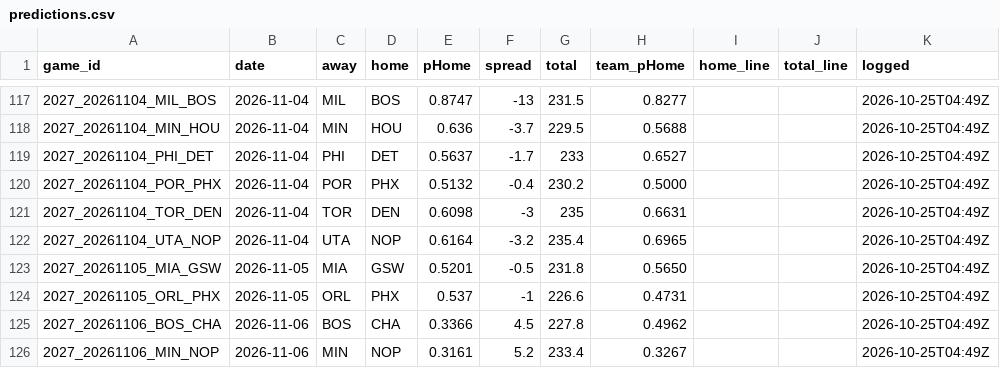
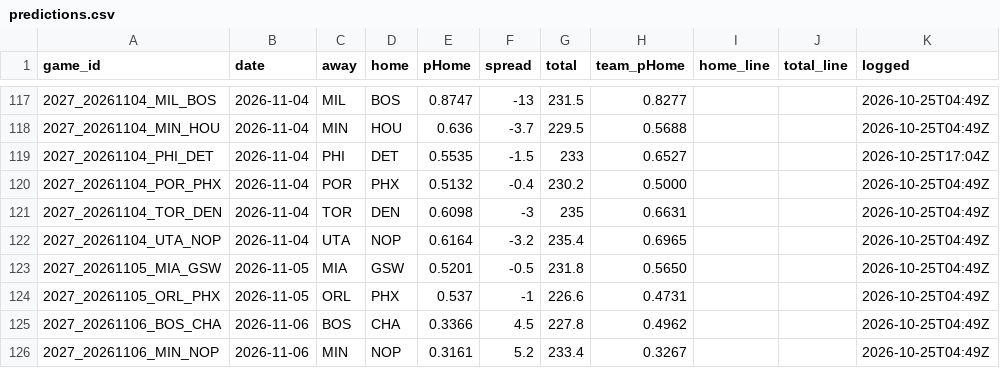
Before and after one commit to DEMON-X13/nba-hub, a CSV file: data/predictions.csv, drawn as a sheet; only a part is shown, gaps mark what is left out; the diff covers the shown part only.

```diff
--- a/data/predictions.csv
+++ b/data/predictions.csv
@@ -118,3 +118,3 @@ game_id,date,away,home,pHome,spread,total,team_pHome,home_line,total_line,logged
 2027_20261104_MIN_HOU,2026-11-04,MIN,HOU,0.636,-3.7,229.5,0.5688,,,2026-10-25T04:49Z
-2027_20261104_PHI_DET,2026-11-04,PHI,DET,0.5637,-1.7,233,0.6527,,,2026-10-25T04:49Z
+2027_20261104_PHI_DET,2026-11-04,PHI,DET,0.5535,-1.5,233,0.6527,,,2026-10-25T17:04Z
 2027_20261104_POR_PHX,2026-11-04,POR,PHX,0.5132,-0.4,230.2,0.5000,,,2026-10-25T04:49Z
```
Also changed, not shown: 25 edited cells elsewhere in this file, 6 other files.
